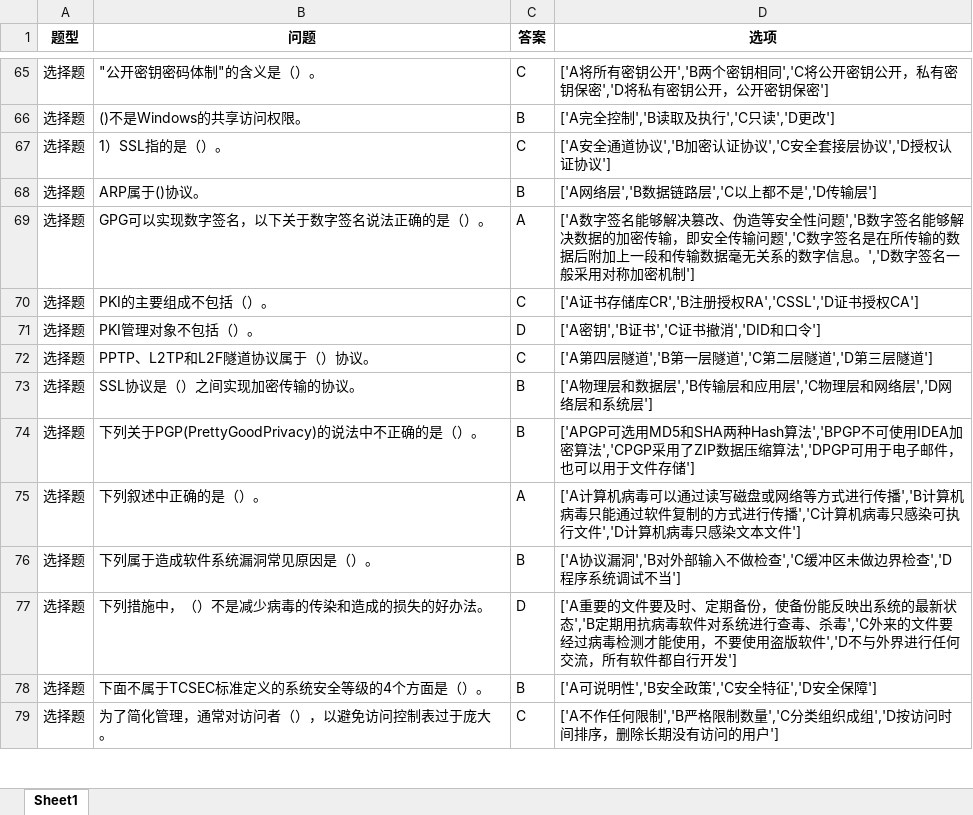
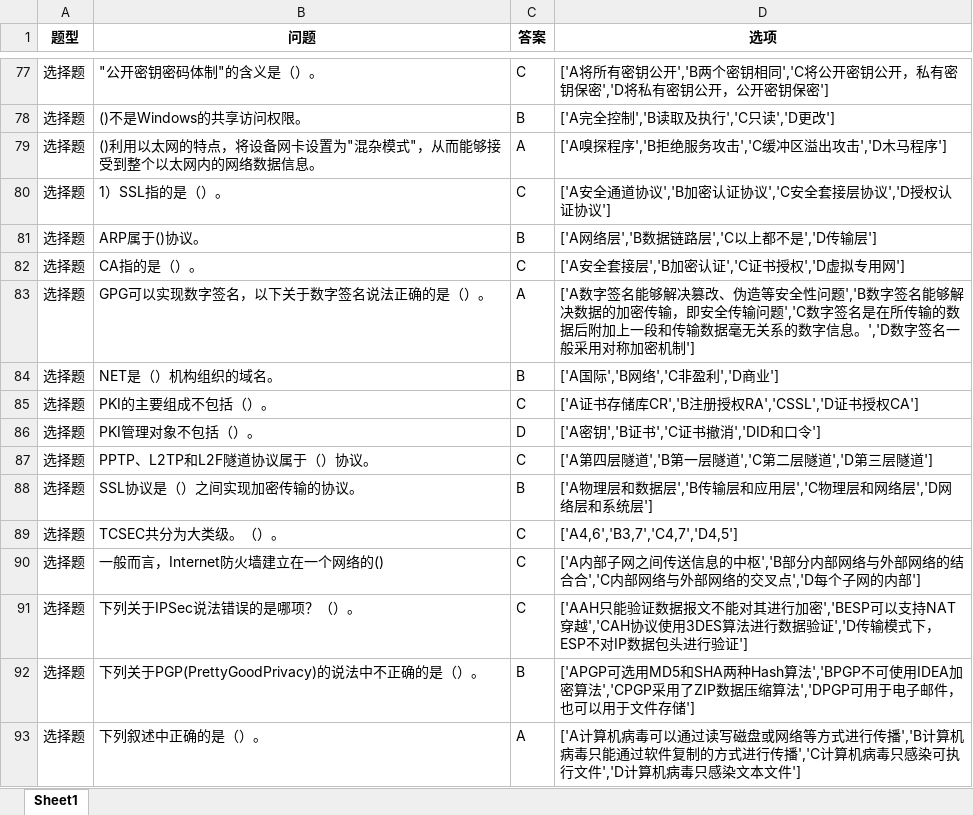
Before and after one commit to 2511285965/24-25-2-IT-Exam-Resources, an Excel workbook: 网络安全技术/原题库.xlsx, sheet Sheet1, drawn as a sheet; only a part is shown, gaps mark what is left out; the shorter side is filled out with more unchanged rows; values as stored, in another font and other column widths than the file's, no borders; the diff covers the shown part only; the diff names each change by its address in the sheet, - before the commit and + after, or states it on an @@ line.

```diff
--- a/网络安全技术/原题库.xlsx (sheet Sheet1)
+++ b/网络安全技术/原题库.xlsx (sheet Sheet1)
+row 79: 选择题 | ()利用以太网的特点，将设备网卡设置为"混杂模式"，从而能够接受到整个以太网内的网络数据信息。 | A | ['A嗅探程序','B拒绝服务攻击','C缓冲区溢出攻击','D木马程序']
+row 82: 选择题 | CA指的是（）。 | C | ['A安全套接层','B加密认证','C证书授权','D虚拟专用网']
+row 84: 选择题 | NET是（）机构组织的域名。 | B | ['A国际','B网络','C非盈利','D商业']
+row 89: 选择题 | TCSEC共分为大类级。（）。 | C | ['A4,6','B3,7','C4,7','D4,5']
+row 90: 选择题 | 一般而言，Internet防火墙建立在一个网络的() | C | ['A内部子网之间传送信息的中枢','B部分内部网络与外部网络的结合合','C内部网络与外部网络的交叉点','D每个子网的内部']
+row 91: 选择题 | 下列关于IPSec说法错误的是哪项？（）。 | C | ['AAH只能验证数据报文不能对其进行加密','BESP可以支持NAT穿越','CAH协议使用3DES算法进行数据验证','D传输模式下，ESP不对IP数据包头进行验证']
```
Also changed, not shown: 28 added rows elsewhere in this sheet, 智能信息检索/智能信息检索题库.xlsx, 6 other files.
